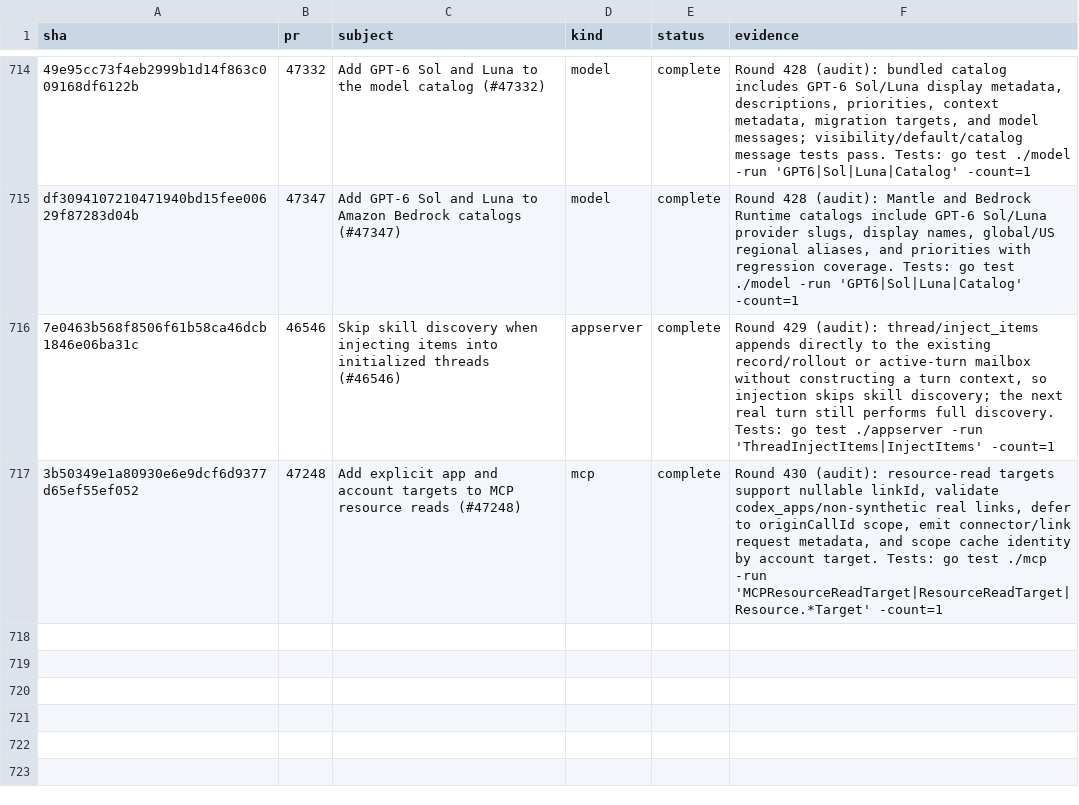
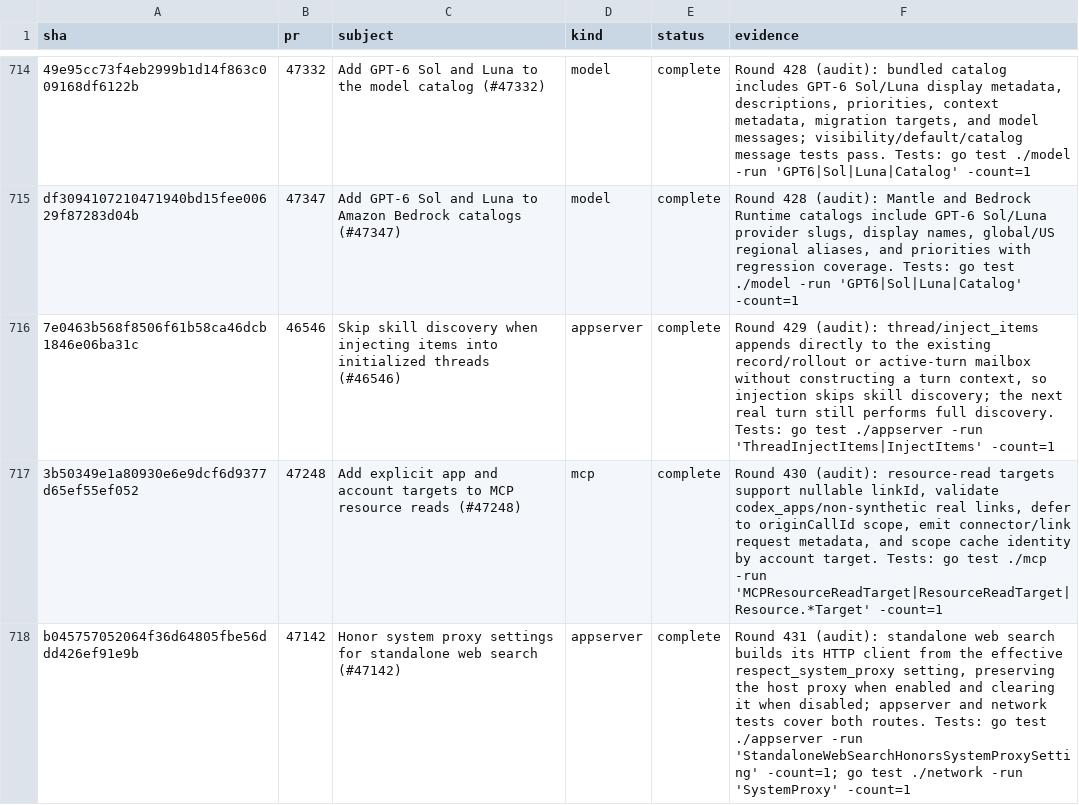
Before and after one commit to jacks001314/codex_go, a TSV file: update/r90_commit_ledger_2026_10_16.tsv, drawn as a sheet; only a part is shown, gaps mark what is left out.

Commit message:
Audit web search system proxy

```diff
--- a/update/r90_commit_ledger_2026_10_16.tsv
+++ b/update/r90_commit_ledger_2026_10_16.tsv
@@ -717 +717,2 @@ df3094107210471940bd15fee00629f87283d04b	47347	Add GPT-6 Sol and Luna to Amazon
 3b50349e1a80930e6e9dcf6d9377d65ef55ef052	47248	Add explicit app and account targets to MCP resource reads (#47248)	mcp	complete	Round 430 (audit): resource-read targets support nullable linkId, validate codex_apps/non-synthetic real links, defer to originCallId scope, emit connector/link request metadata, and scope cache identity by account target. Tests: go test ./mcp -run 'MCPResourceReadTarget|ResourceReadTarget|Resource.*Target' -count=1
+b045757052064f36d64805fbe56ddd426ef91e9b	47142	Honor system proxy settings for standalone web search (#47142)	appserver	complete	Round 431 (audit): standalone web search builds its HTTP client from the effective respect_system_proxy setting, preserving the host proxy when enabled and clearing it when disabled; appserver and network tests cover both routes. Tests: go test ./appserver -run 'StandaloneWebSearchHonorsSystemProxySetting' -count=1; go test ./network -run 'SystemProxy' -count=1
```
Also changed, not shown: 3 other files.
